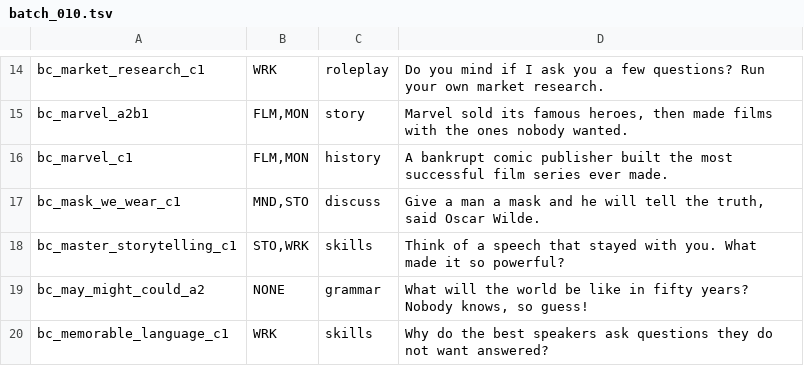
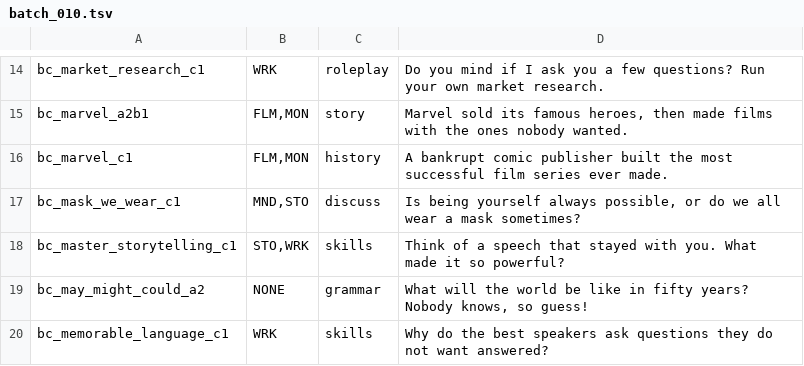
Before and after one commit to malcolmtheteacher-creator/preply-lessons, a TSV file: bots/queue/hooks/done/batch_010.tsv, drawn as a sheet; only a part is shown, gaps mark what is left out.

```diff
--- a/bots/queue/hooks/done/batch_010.tsv
+++ b/bots/queue/hooks/done/batch_010.tsv
@@ -16,3 +16,3 @@ bc_marvel_a2b1|FLM,MON|story|Marvel sold its famous heroes, then made films with
 bc_marvel_c1|FLM,MON|history|A bankrupt comic publisher built the most successful film series ever made.
-bc_mask_we_wear_c1|MND,STO|discuss|Give a man a mask and he will tell the truth, said Oscar Wilde.
+bc_mask_we_wear_c1|MND,STO|discuss|Is being yourself always possible, or do we all wear a mask sometimes?
 bc_master_storytelling_c1|STO,WRK|skills|Think of a speech that stayed with you. What made it so powerful?
```
Also changed, not shown: 2 other files.
